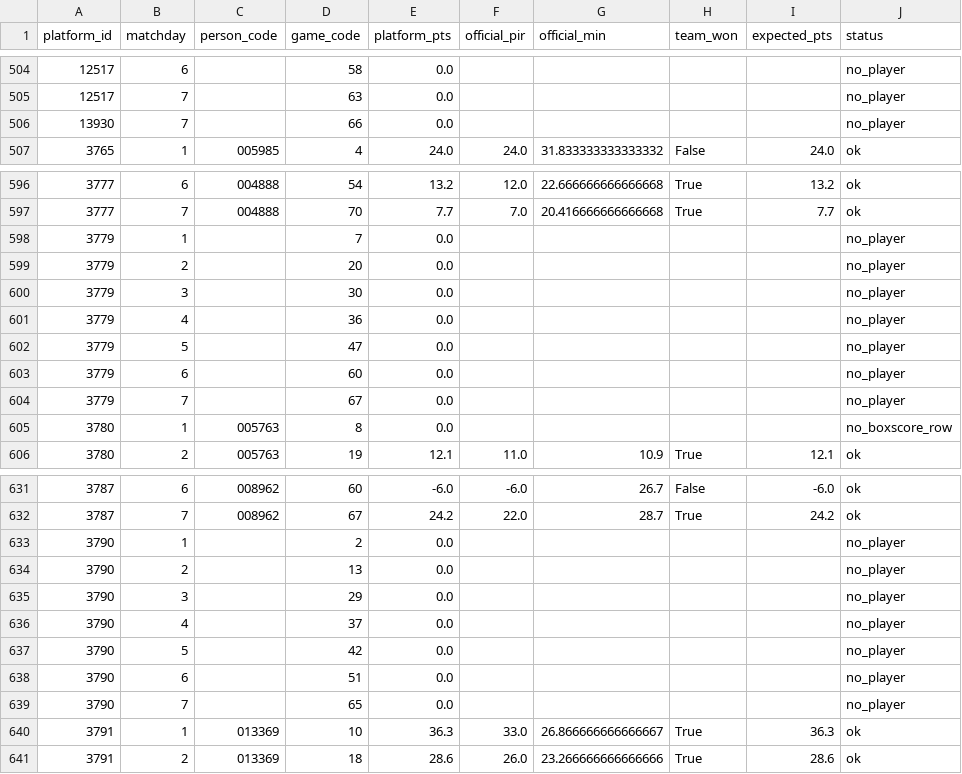
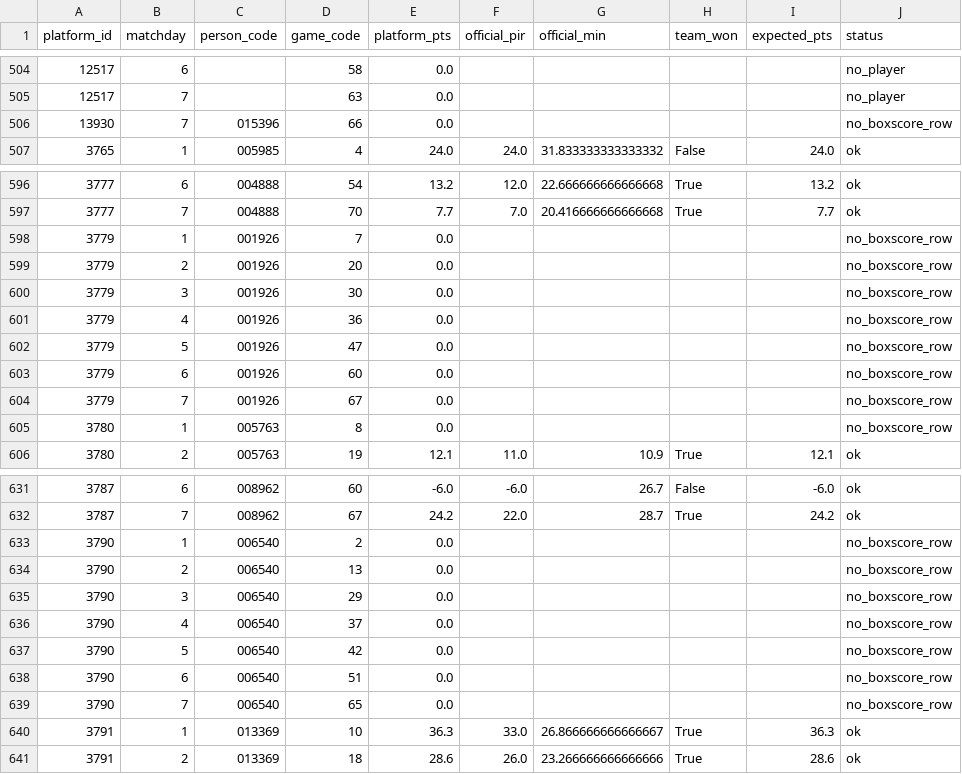
Before and after one commit to ktsiantopoulos/euroleague-fantasy-agent, a CSV file: data/processed/reconcile.csv, drawn as a sheet; only a part is shown, gaps mark what is left out; the diff covers the shown part only.

```diff
--- a/data/processed/reconcile.csv
+++ b/data/processed/reconcile.csv
@@ -505,3 +505,3 @@ platform_id,matchday,person_code,game_code,platform_pts,official_pir,official_mi
 12517,7,,63,0.0,,,,,no_player
-13930,7,,66,0.0,,,,,no_player
+13930,7,015396,66,0.0,,,,,no_boxscore_row
 3765,1,005985,4,24.0,24.0,31.833333333333332,False,24.0,ok
@@ -597,9 +597,9 @@ platform_id,matchday,person_code,game_code,platform_pts,official_pir,official_mi
 3777,7,004888,70,7.7,7.0,20.416666666666668,True,7.7,ok
-3779,1,,7,0.0,,,,,no_player
-3779,2,,20,0.0,,,,,no_player
-3779,3,,30,0.0,,,,,no_player
-3779,4,,36,0.0,,,,,no_player
-3779,5,,47,0.0,,,,,no_player
-3779,6,,60,0.0,,,,,no_player
-3779,7,,67,0.0,,,,,no_player
+3779,1,001926,7,0.0,,,,,no_boxscore_row
+3779,2,001926,20,0.0,,,,,no_boxscore_row
+3779,3,001926,30,0.0,,,,,no_boxscore_row
+3779,4,001926,36,0.0,,,,,no_boxscore_row
+3779,5,001926,47,0.0,,,,,no_boxscore_row
+3779,6,001926,60,0.0,,,,,no_boxscore_row
+3779,7,001926,67,0.0,,,,,no_boxscore_row
 3780,1,005763,8,0.0,,,,,no_boxscore_row
@@ -632,9 +632,9 @@ platform_id,matchday,person_code,game_code,platform_pts,official_pir,official_mi
 3787,7,008962,67,24.2,22.0,28.7,True,24.2,ok
-3790,1,,2,0.0,,,,,no_player
-3790,2,,13,0.0,,,,,no_player
-3790,3,,29,0.0,,,,,no_player
-3790,4,,37,0.0,,,,,no_player
-3790,5,,42,0.0,,,,,no_player
-3790,6,,51,0.0,,,,,no_player
-3790,7,,65,0.0,,,,,no_player
+3790,1,006540,2,0.0,,,,,no_boxscore_row
+3790,2,006540,13,0.0,,,,,no_boxscore_row
+3790,3,006540,29,0.0,,,,,no_boxscore_row
+3790,4,006540,37,0.0,,,,,no_boxscore_row
+3790,5,006540,42,0.0,,,,,no_boxscore_row
+3790,6,006540,51,0.0,,,,,no_boxscore_row
+3790,7,006540,65,0.0,,,,,no_boxscore_row
 3791,1,013369,10,36.3,33.0,26.866666666666667,True,36.3,ok
```
Also changed, not shown: 42 edited cells elsewhere in this file, data/processed/dvp.csv, data/processed/dvp_split.csv, 26 other files.
